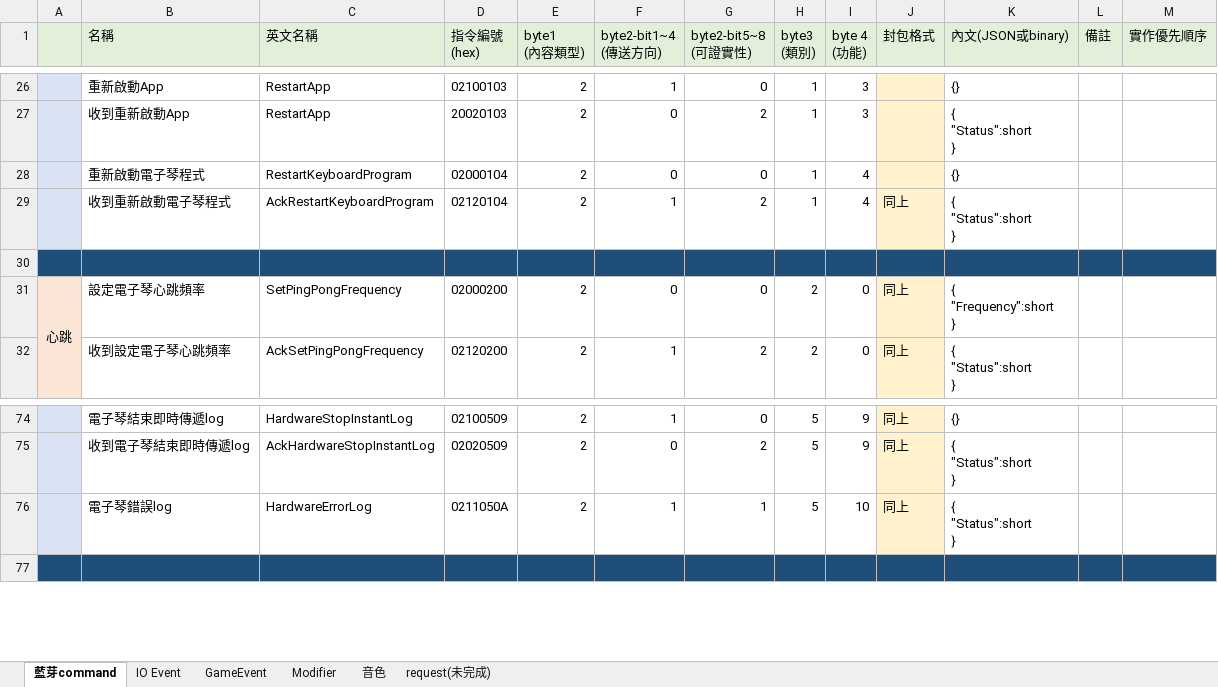
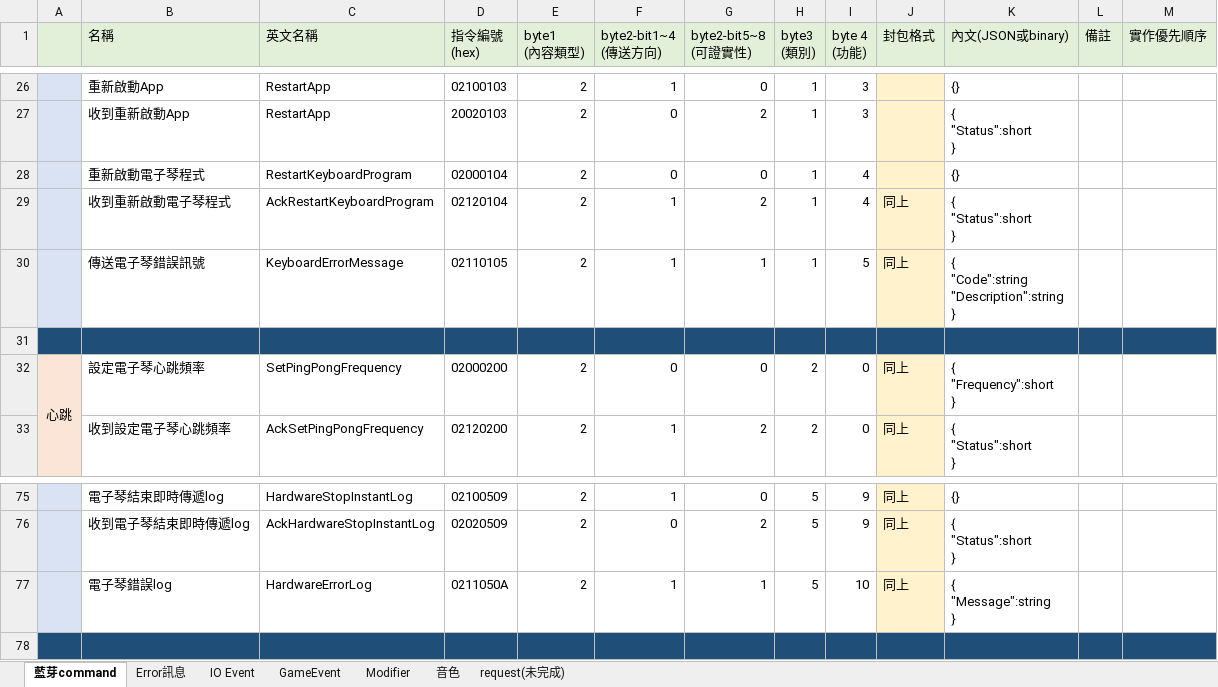
Before and after one commit to lisyaoran51/MeteoKB2, an Excel workbook: 藍芽傳輸規劃_20210604.xlsx, sheet 藍芽command, drawn as a sheet; only a part is shown, gaps mark what is left out; values as stored, in another font and other column widths than the file's, no borders; addresses are those after the commit; ↵ is a line break in a cell; the diff names each change by its address in the sheet, - before the commit and + after, or states it on an @@ line.

Commit message:
no message

```diff
--- a/藍芽傳輸規劃_20210604.xlsx (sheet 藍芽command)
+++ b/藍芽傳輸規劃_20210604.xlsx (sheet 藍芽command)
+sheet tab: Error訊息
+row 30:  | 傳送電子琴錯誤訊號 | KeyboardErrorMessage | 02110105 | 2 | 1 | 1 | 1 | 5 | 同上 | { ↵ "Code":string ↵ "Description":string ↵ }
-K77 (內文(JSON或binary)): { ↵ "Status":short ↵ }
+K77 (內文(JSON或binary)): { ↵ "Message":string ↵ }
```
Also changed, not shown: sheet IO Event, sheet GameEvent, sheet Modifier, sheet 音色, 8 other files.
